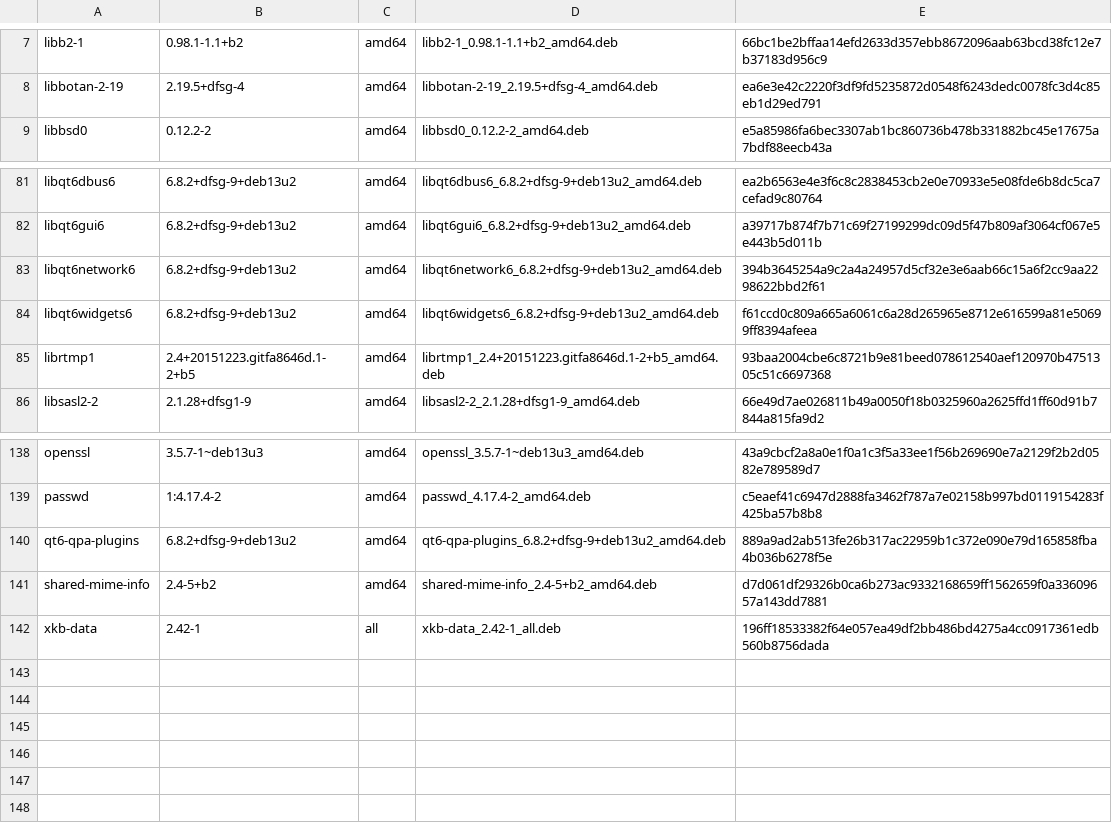
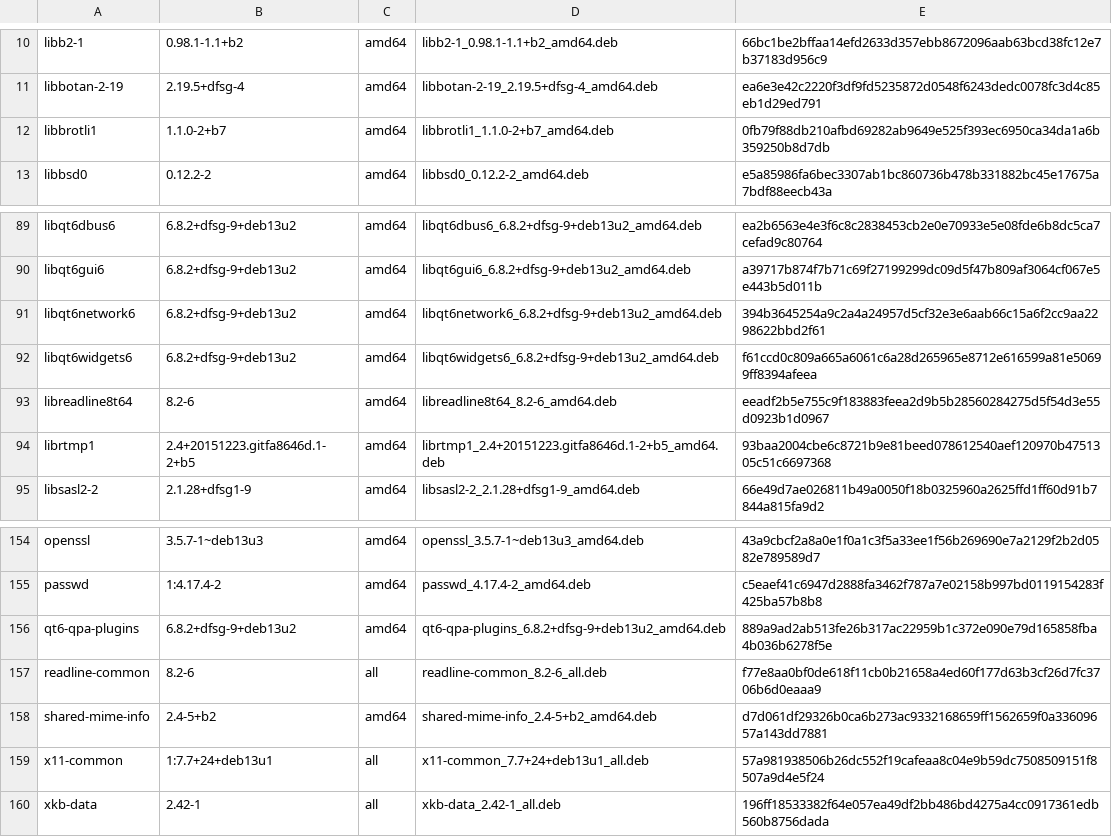
Before and after one commit to krockzs/neebles-custom, a TSV file: runtime/manifests/modules/rootfs/neebles-connect/keepass-full.packages.tsv, drawn as a sheet; only a part is shown, gaps mark what is left out; the diff covers the shown part only; the diff names each change by its address in the sheet, - before the commit and + after, or states it on an @@ line.

```diff
--- a/runtime/manifests/modules/rootfs/neebles-connect/keepass-full.packages.tsv
+++ b/runtime/manifests/modules/rootfs/neebles-connect/keepass-full.packages.tsv
+row 12: libbrotli1 | 1.1.0-2+b7 | amd64 | libbrotli1_1.1.0-2+b7_amd64.deb | 0fb79f88db210afbd69282ab9649e525f393ec6950ca34da1a6b359250b8d7db
+row 93: libreadline8t64 | 8.2-6 | amd64 | libreadline8t64_8.2-6_amd64.deb | eeadf2b5e755c9f183883feea2d9b5b28560284275d5f54d3e55d0923b1d0967
+row 157: readline-common | 8.2-6 | all | readline-common_8.2-6_all.deb | f77e8aa0bf0de618f11cb0b21658a4ed60f177d63b3cf26d7fc3706b6d0eaaa9
+row 159: x11-common | 1:7.7+24+deb13u1 | all | x11-common_7.7+24+deb13u1_all.deb | 57a981938506b26dc552f19cafeaa8c04e9b59dc7508509151f8507a9d4e5f24
```
Also changed, not shown: 14 added rows elsewhere in this file, runtime/manifests/modules/rootfs/neebles-connect/keepass-minimal.packages.tsv, 3 other files.
